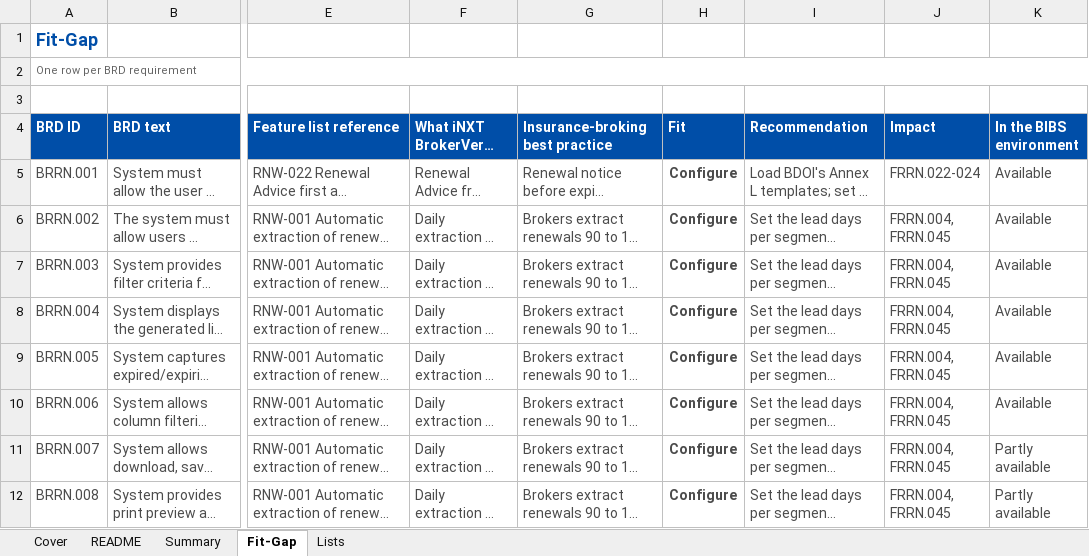
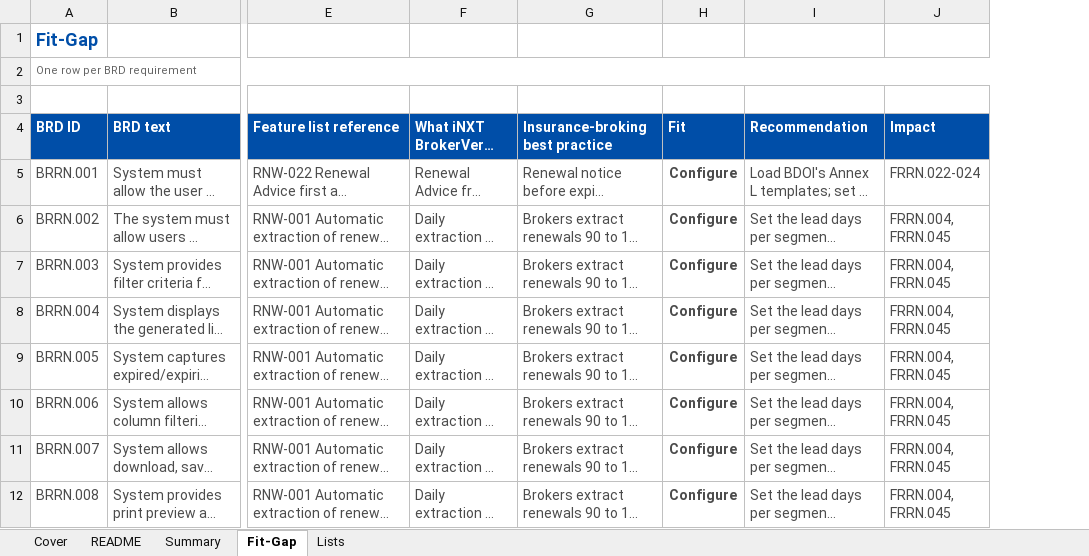
Before and after one commit to IortaTexhNXT-DEV/FinVerse, an Excel workbook: docs/deliverables/out/Programme/BDOI_Template_FRS/BRD-06_Renewal/BIBS_FitGap_BRD-06_BRD_vs_OOTB_vs_Best_Practice_v1.0.xlsx, sheet Fit-Gap, drawn as a sheet; only a part is shown, gaps mark what is left out; long unchanged cells end in …; values as stored, in another font and other column widths than the file's, no borders; conditional formats not drawn; the diff names each change by its address in the sheet, - before the commit and + after, or states it on an @@ line.

```diff
--- a/docs/deliverables/out/Programme/BDOI_Template_FRS/BRD-06_Renewal/BIBS_FitGap_BRD-06_BRD_vs_OOTB_vs_Best_Practice_v1.0.xlsx (sheet Fit-Gap)
+++ b/docs/deliverables/out/Programme/BDOI_Template_FRS/BRD-06_Renewal/BIBS_FitGap_BRD-06_BRD_vs_OOTB_vs_Best_Practice_v1.0.xlsx (sheet Fit-Gap)
-column K (In the BIBS environment), rows 5-12: Available | Available | Available | Available | Available | Available | Partly available | Partly available
```
Also changed, not shown: sheet README, docs/deliverables/out/Programme/BDOI_Template_FRS/BRD-03_Product_Maintenance/BIBS_FitGap_BRD-03_BRD_vs_OOTB_vs_Best_Practice_v1.0.xlsx, docs/deliverables/out/Programme/BDOI_Template_FRS/BRD-06_Renewal/BIBS_CR_BRD-06_Change_Request_Register_v1.0.xlsx, 56 other files.
